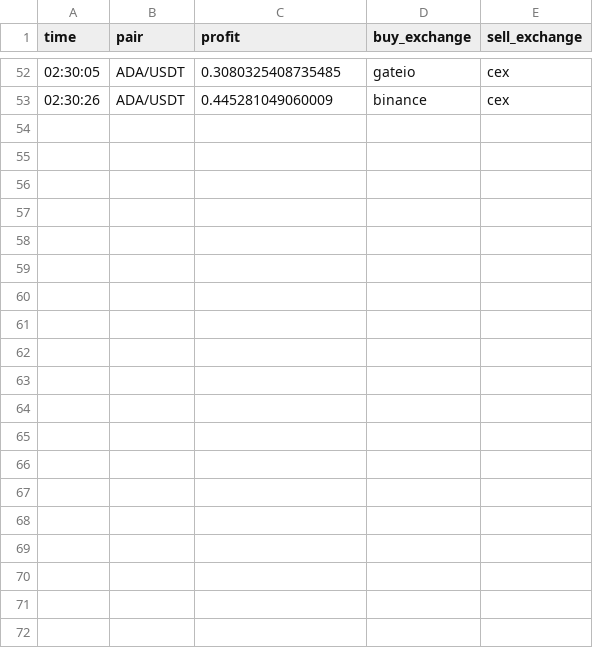
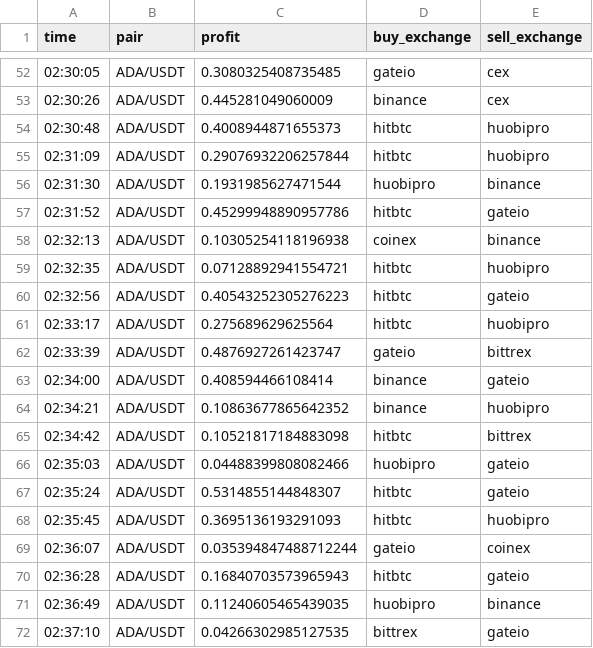
Before and after one commit to denizmatar/crypto-arbitrage, a CSV file: data.csv, drawn as a sheet; only a part is shown, gaps mark what is left out; the diff covers the shown part only.

```diff
--- a/data.csv
+++ b/data.csv
@@ -53 +53,20 @@ time,pair,profit,buy_exchange,sell_exchange
 02:30:26,ADA/USDT,0.445281049060009,binance,cex
+02:30:48,ADA/USDT,0.4008944871655373,hitbtc,huobipro
+02:31:09,ADA/USDT,0.29076932206257844,hitbtc,huobipro
+02:31:30,ADA/USDT,0.1931985627471544,huobipro,binance
+02:31:52,ADA/USDT,0.45299948890957786,hitbtc,gateio
+02:32:13,ADA/USDT,0.10305254118196938,coinex,binance
+02:32:35,ADA/USDT,0.07128892941554721,hitbtc,huobipro
+02:32:56,ADA/USDT,0.40543252305276223,hitbtc,gateio
+02:33:17,ADA/USDT,0.275689629625564,hitbtc,huobipro
+02:33:39,ADA/USDT,0.4876927261423747,gateio,bittrex
+02:34:00,ADA/USDT,0.408594466108414,binance,gateio
+02:34:21,ADA/USDT,0.10863677865642352,binance,huobipro
+02:34:42,ADA/USDT,0.10521817184883098,hitbtc,bittrex
+02:35:03,ADA/USDT,0.04488399808082466,huobipro,gateio
+02:35:24,ADA/USDT,0.5314855144848307,hitbtc,gateio
+02:35:45,ADA/USDT,0.3695136193291093,hitbtc,huobipro
+02:36:07,ADA/USDT,0.035394847488712244,gateio,coinex
+02:36:28,ADA/USDT,0.16840703573965943,hitbtc,gateio
+02:36:49,ADA/USDT,0.11240605465439035,huobipro,binance
+02:37:10,ADA/USDT,0.04266302985127535,bittrex,gateio
```
Also changed, not shown: 15 added rows elsewhere in this file, 1 other file.
